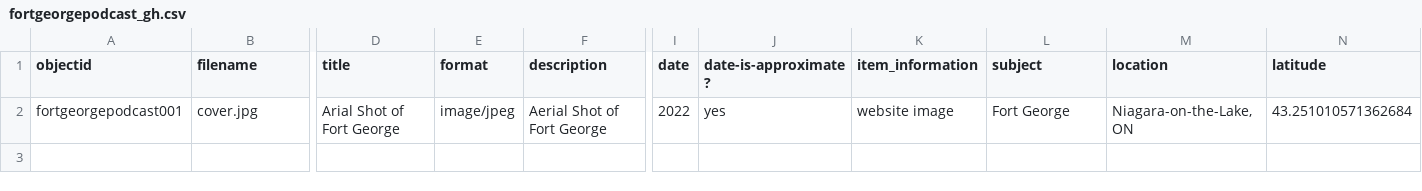
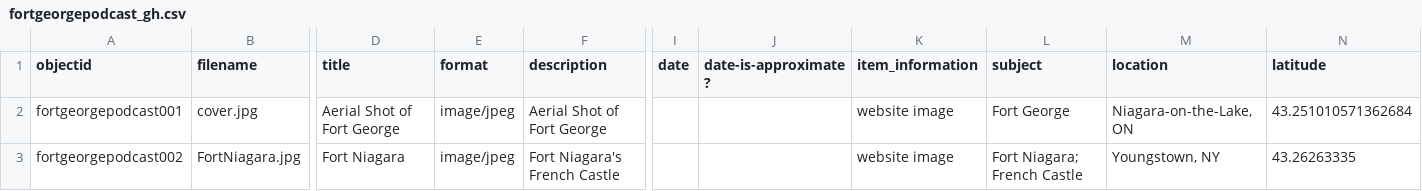
Before and after one commit to Ryan-Passerino/Fort-George-Podcast, a CSV file: _data/fortgeorgepodcast_gh.csv, drawn as a sheet; only a part is shown, gaps mark what is left out; rows hold the shown columns only; the diff names each change by its address in the sheet, - before the commit and + after, or states it on an @@ line.

Commit message:
Added Another Image to the Collection

```diff
--- a/_data/fortgeorgepodcast_gh.csv
+++ b/_data/fortgeorgepodcast_gh.csv
-D2 (title): Arial Shot of Fort George
+D2 (title): Aerial Shot of Fort George
-I2 (date): 2022
+I2 (date): (empty)
-J2 (date-is-approximate?): yes
+J2 (date-is-approximate?): (empty)
+row 3: fortgeorgepodcast002 | FortNiagara.jpg | Fort Niagara | image/jpeg | Fort Niagara's French Castle |  |  | website image | Fort Niagara; French Castle | Youngstown, NY | 43.26263335
```
Also changed, not shown: 1 other file.
